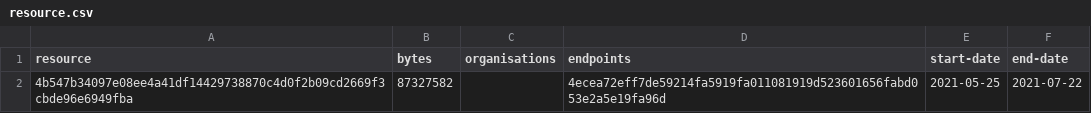
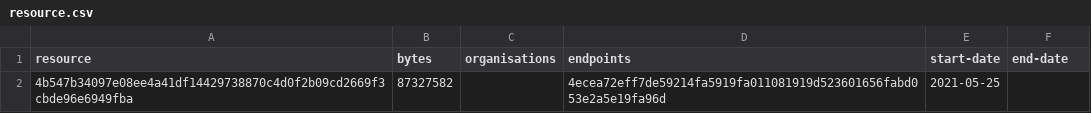
Before and after one commit to digital-land/area-of-outstanding-natural-beauty-collection, a CSV file: collection/resource.csv, drawn as a sheet.

```diff
--- a/collection/resource.csv
+++ b/collection/resource.csv
@@ -1,2 +1,2 @@
 resource,bytes,organisations,endpoints,start-date,end-date
-4b547b34097e08ee4a41df14429738870c4d0f2b09cd2669f3cbde96e6949fba,87327582,,4ecea72eff7de59214fa5919fa011081919d523601656fabd053e2a5e19fa96d,2021-05-25,2021-07-22
+4b547b34097e08ee4a41df14429738870c4d0f2b09cd2669f3cbde96e6949fba,87327582,,4ecea72eff7de59214fa5919fa011081919d523601656fabd053e2a5e19fa96d,2021-05-25,
```
Also changed, not shown: collection/log.csv.
